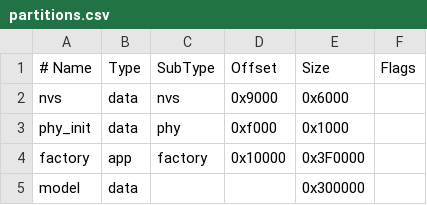
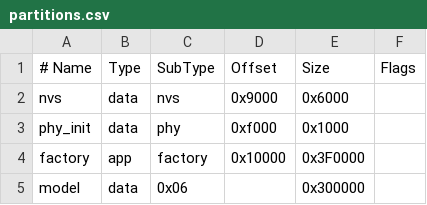
Before and after one commit to RakiDelmoro/conversation-recorder, a CSV file: partitions.csv, drawn as a sheet.

Commit message:
fix(firmware): make VADNet model partition explicit
- Use an explicit undefined subtype (0x06) for the model partition
- Document writing the custom partition table after espflash flash

```diff
--- a/partitions.csv
+++ b/partitions.csv
@@ -4,2 +4,2 @@ phy_init, data, phy,     0xf000,   0x1000,
 factory,  app,  factory, 0x10000,  0x3F0000,
-model,    data, ,        ,         0x300000,
+model,    data, 0x06,    ,         0x300000,
```
Also changed, not shown: 1 other file.
